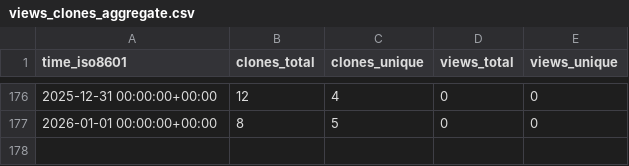
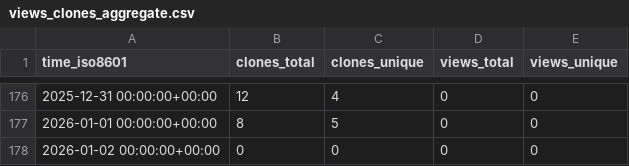
Before and after one commit to LukasBraun2/color-bot-windows, a CSV file: LukasBraun2/color-bot-windows/ghrs-data/views_clones_aggregate.csv, drawn as a sheet; only a part is shown, gaps mark what is left out.

```diff
--- a/LukasBraun2/color-bot-windows/ghrs-data/views_clones_aggregate.csv
+++ b/LukasBraun2/color-bot-windows/ghrs-data/views_clones_aggregate.csv
@@ -177 +177,2 @@ time_iso8601,clones_total,clones_unique,views_total,views_unique
 2026-01-01 00:00:00+00:00,8,5,0,0
+2026-01-02 00:00:00+00:00,0,0,0,0
```
Also changed, not shown: 1 other file.
